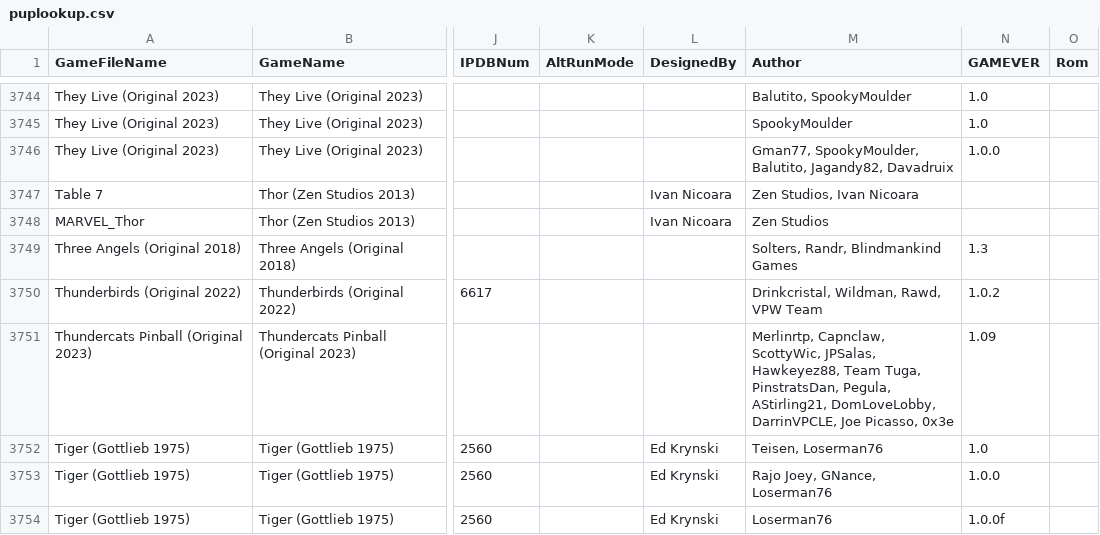
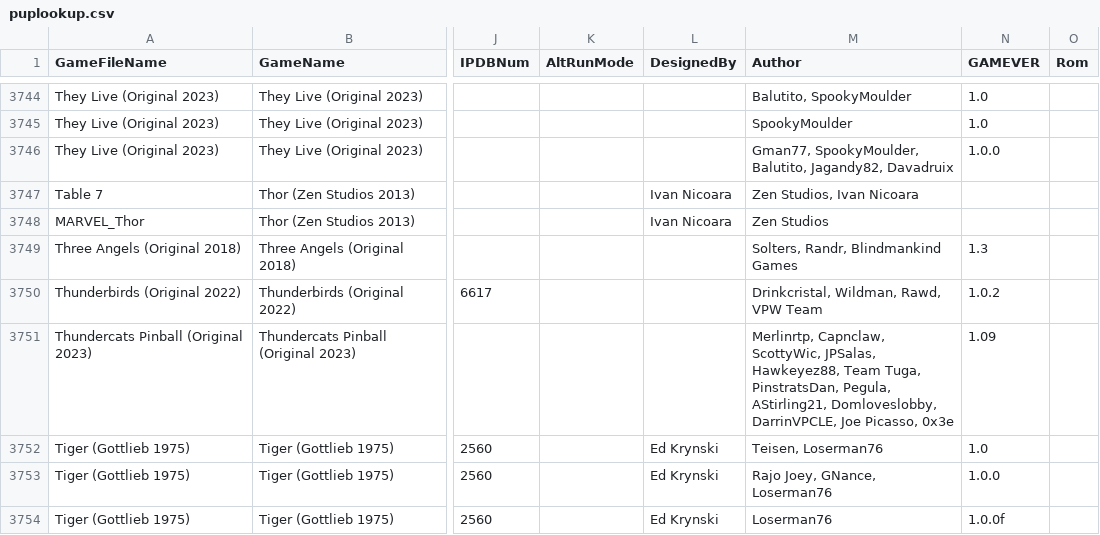
Before and after one commit to VirtualPinballSpreadsheet/vps-db, a CSV file: db/puplookup.csv, drawn as a sheet; only a part is shown, gaps mark what is left out; the diff covers the shown part only; the diff names each change by its address in the sheet, - before the commit and + after, or states it on an @@ line.

```diff
--- a/db/puplookup.csv
+++ b/db/puplookup.csv
-M3751 (Author): …Pegula, AStirling21, DomLoveLobby, DarrinVPCLE, Joe…
+M3751 (Author): …Pegula, AStirling21, Domloveslobby, DarrinVPCLE, Joe…
```
Also changed, not shown: 5 edited cells elsewhere in this file, 1 other file.
